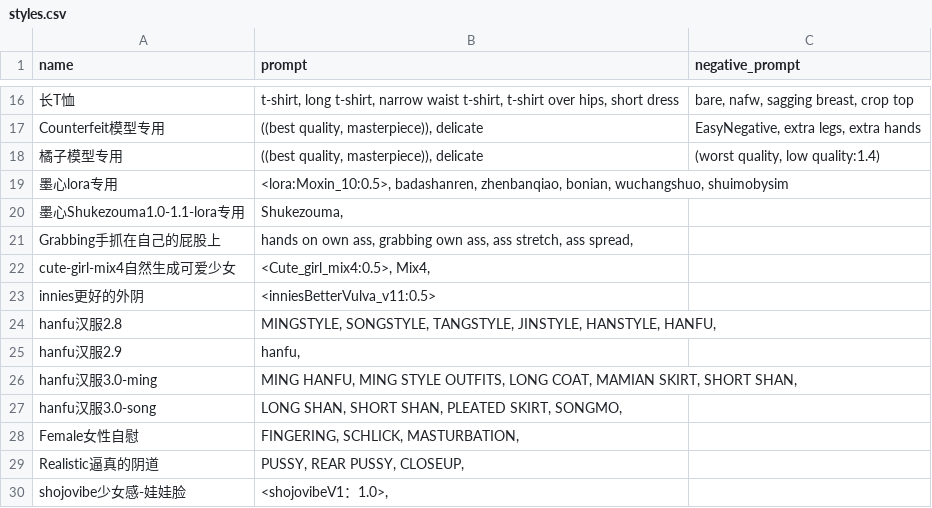
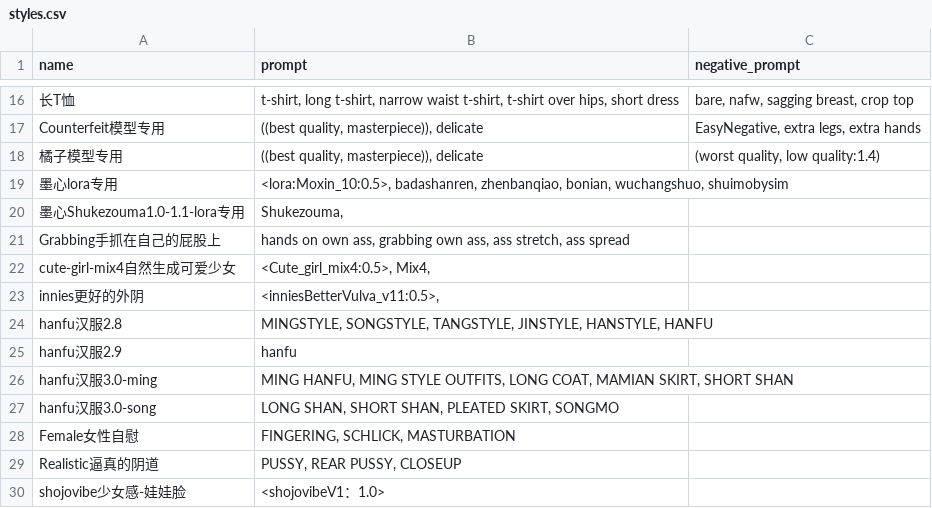
Before and after one commit to 2517518603/sd-configs, a CSV file: dist/styles.csv, drawn as a sheet; only a part is shown, gaps mark what is left out; the diff names each change by its address in the sheet, - before the commit and + after, or states it on an @@ line.

Commit message:
Update styles.csv

```diff
--- a/dist/styles.csv
+++ b/dist/styles.csv
-B21 (prompt): …stretch, ass spread,
+B21 (prompt): …stretch, ass spread
-B23 (prompt): <inniesBetterVulva_v11:0.5>
+B23 (prompt): <inniesBetterVulva_v11:0.5>,
-B24 (prompt): …JINSTYLE, HANSTYLE, HANFU,
+B24 (prompt): …JINSTYLE, HANSTYLE, HANFU
-B25 (prompt): hanfu,
+B25 (prompt): hanfu
-B26 (prompt): …SKIRT, SHORT SHAN,
+B26 (prompt): …SKIRT, SHORT SHAN
-B27 (prompt): LONG SHAN, SHORT SHAN, PLEATED SKIRT, SONGMO,
+B27 (prompt): LONG SHAN, SHORT SHAN, PLEATED SKIRT, SONGMO
-B28 (prompt): FINGERING, SCHLICK, MASTURBATION,
+B28 (prompt): FINGERING, SCHLICK, MASTURBATION
-B29 (prompt): PUSSY, REAR PUSSY, CLOSEUP,
+B29 (prompt): PUSSY, REAR PUSSY, CLOSEUP
-B30 (prompt): <shojovibeV1：1.0>,
+B30 (prompt): <shojovibeV1：1.0>
```
